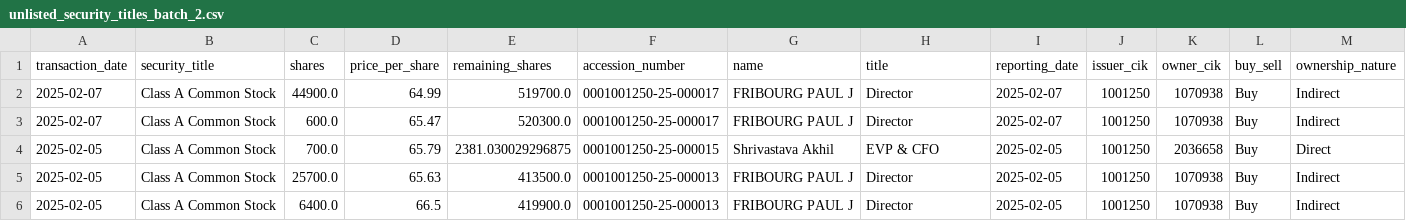
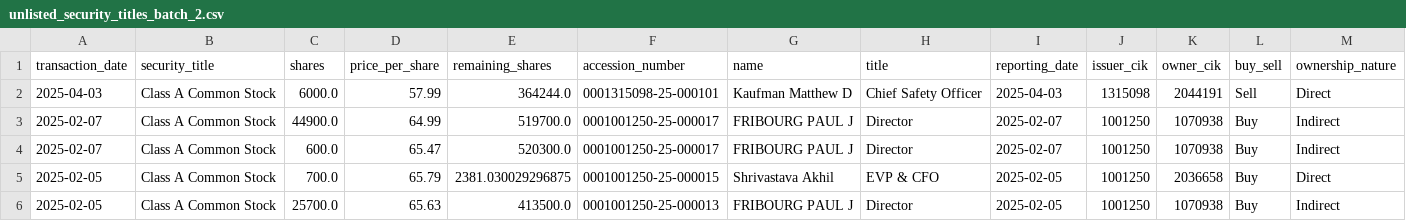
Before and after one commit to supertypeai/sectors_us_insider_trading, a CSV file: unlisted_security_titles_batch_2.csv, drawn as a sheet; only a part is shown; the shorter side is filled out with more unchanged rows; rows hold the shown columns only; the diff names each change by its address in the sheet, - before the commit and + after, or states it on an @@ line.

```diff
--- a/unlisted_security_titles_batch_2.csv
+++ b/unlisted_security_titles_batch_2.csv
+row 2: 2025-04-03 | Class A Common Stock | 6000.0 | 57.99 | 364244.0 | 0001315098-25-000101 | Kaufman Matthew D | Chief Safety Officer | 2025-04-03 | 1315098 | 2044191 | Sell | Direct
```
